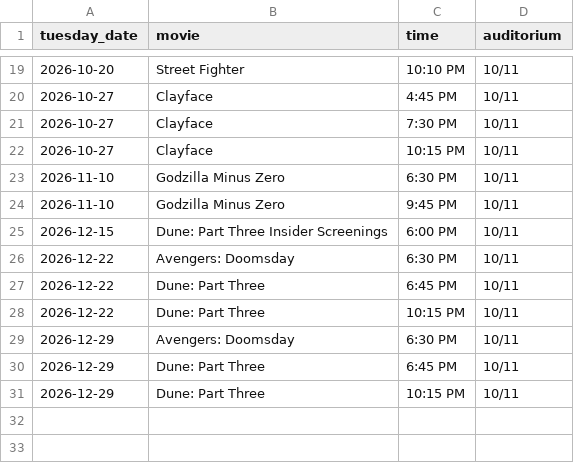
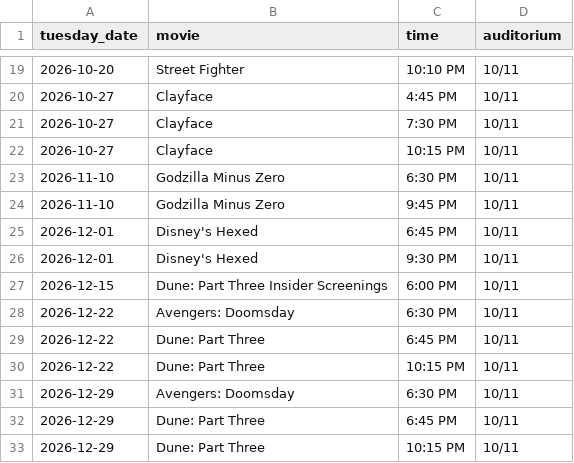
Before and after one commit to jbadvertising/spanish-fork-stadium-tuesdays, a CSV file: all_tuesdays.csv, drawn as a sheet; only a part is shown, gaps mark what is left out.

```diff
--- a/all_tuesdays.csv
+++ b/all_tuesdays.csv
@@ -24,2 +24,4 @@ tuesday_date,movie,time,auditorium
 2026-11-10,"Godzilla Minus Zero",9:45 PM,10/11
+2026-12-01,"Disney's Hexed",6:45 PM,10/11
+2026-12-01,"Disney's Hexed",9:30 PM,10/11
 2026-12-15,"Dune: Part Three Insider Screenings",6:00 PM,10/11
```
Also changed, not shown: 7 other files.
